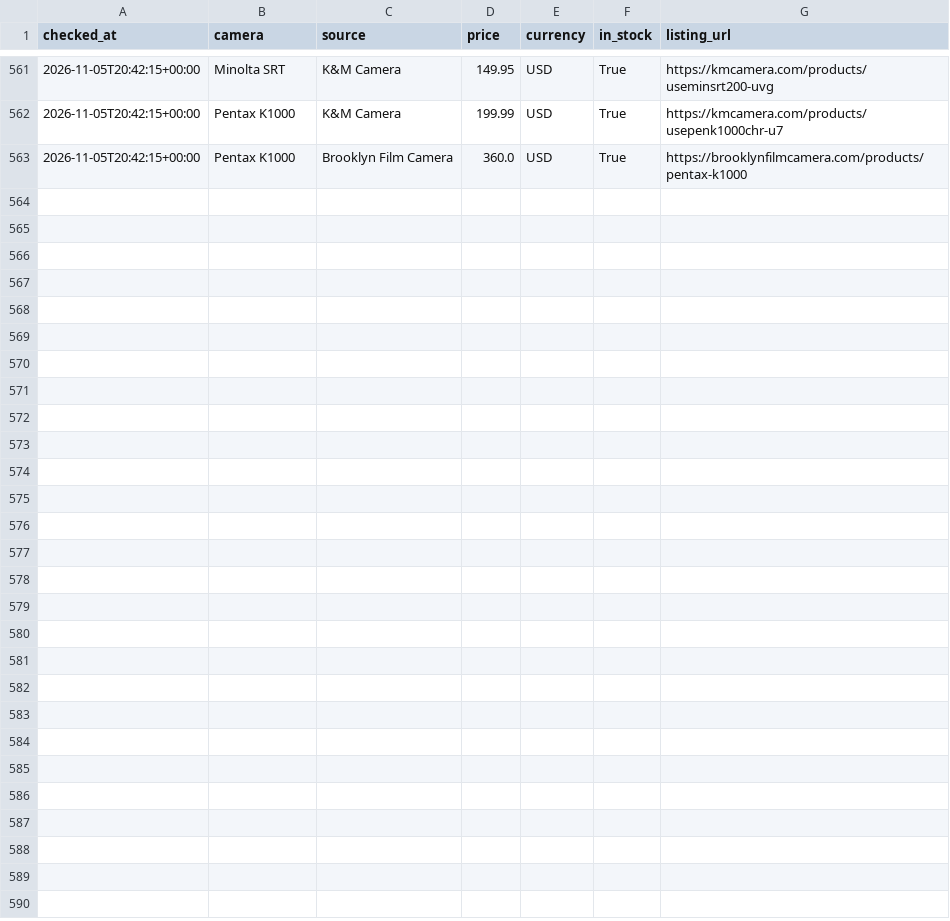
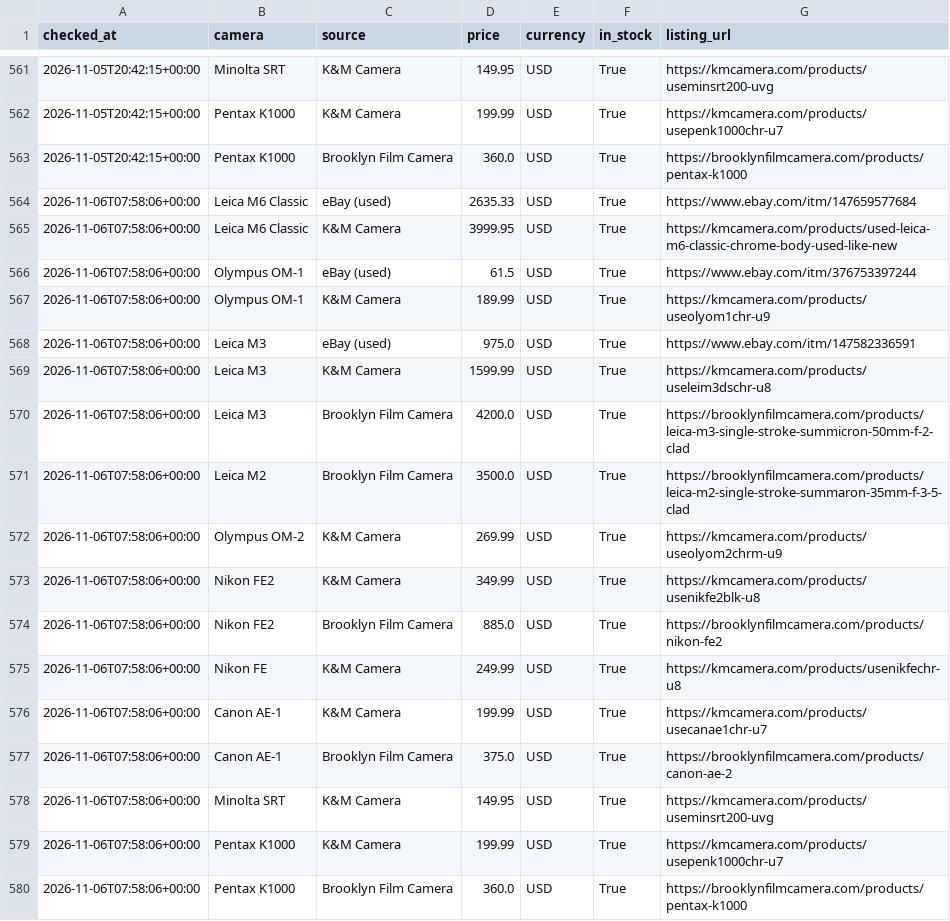
Before and after one commit to evanschneid/camera-price-tracker, a CSV file: data/prices.csv, drawn as a sheet; only a part is shown, gaps mark what is left out; the diff names each change by its address in the sheet, - before the commit and + after, or states it on an @@ line.

```diff
--- a/data/prices.csv
+++ b/data/prices.csv
+row 564: 2026-11-06T07:58:06+00:00 | Leica M6 Classic | eBay (used) | 2635.33 | USD | True | https://www.ebay.com/itm/147659577684
+row 565: 2026-11-06T07:58:06+00:00 | Leica M6 Classic | K&M Camera | 3999.95 | USD | True | https://kmcamera.com/products/used-leica-m6-classic-chrome-body-used-like-new
+row 566: 2026-11-06T07:58:06+00:00 | Olympus OM-1 | eBay (used) | 61.5 | USD | True | https://www.ebay.com/itm/376753397244
+row 567: 2026-11-06T07:58:06+00:00 | Olympus OM-1 | K&M Camera | 189.99 | USD | True | https://kmcamera.com/products/useolyom1chr-u9
+row 568: 2026-11-06T07:58:06+00:00 | Leica M3 | eBay (used) | 975.0 | USD | True | https://www.ebay.com/itm/147582336591
+row 569: 2026-11-06T07:58:06+00:00 | Leica M3 | K&M Camera | 1599.99 | USD | True | https://kmcamera.com/products/useleim3dschr-u8
+row 570: 2026-11-06T07:58:06+00:00 | Leica M3 | Brooklyn Film Camera | 4200.0 | USD | True | https://brooklynfilmcamera.com/products/leica-m3-single-stroke-summicron-50mm-f-2-clad
+row 571: 2026-11-06T07:58:06+00:00 | Leica M2 | Brooklyn Film Camera | 3500.0 | USD | True | https://brooklynfilmcamera.com/products/leica-m2-single-stroke-summaron-35mm-f-3-5-clad
+row 572: 2026-11-06T07:58:06+00:00 | Olympus OM-2 | K&M Camera | 269.99 | USD | True | https://kmcamera.com/products/useolyom2chrm-u9
+row 573: 2026-11-06T07:58:06+00:00 | Nikon FE2 | K&M Camera | 349.99 | USD | True | https://kmcamera.com/products/usenikfe2blk-u8
+row 574: 2026-11-06T07:58:06+00:00 | Nikon FE2 | Brooklyn Film Camera | 885.0 | USD | True | https://brooklynfilmcamera.com/products/nikon-fe2
+row 575: 2026-11-06T07:58:06+00:00 | Nikon FE | K&M Camera | 249.99 | USD | True | https://kmcamera.com/products/usenikfechr-u8
+row 576: 2026-11-06T07:58:06+00:00 | Canon AE-1 | K&M Camera | 199.99 | USD | True | https://kmcamera.com/products/usecanae1chr-u7
+row 577: 2026-11-06T07:58:06+00:00 | Canon AE-1 | Brooklyn Film Camera | 375.0 | USD | True | https://brooklynfilmcamera.com/products/canon-ae-2
+row 578: 2026-11-06T07:58:06+00:00 | Minolta SRT | K&M Camera | 149.95 | USD | True | https://kmcamera.com/products/useminsrt200-uvg
+row 579: 2026-11-06T07:58:06+00:00 | Pentax K1000 | K&M Camera | 199.99 | USD | True | https://kmcamera.com/products/usepenk1000chr-u7
+row 580: 2026-11-06T07:58:06+00:00 | Pentax K1000 | Brooklyn Film Camera | 360.0 | USD | True | https://brooklynfilmcamera.com/products/pentax-k1000
```
Also changed, not shown: 3 other files.
